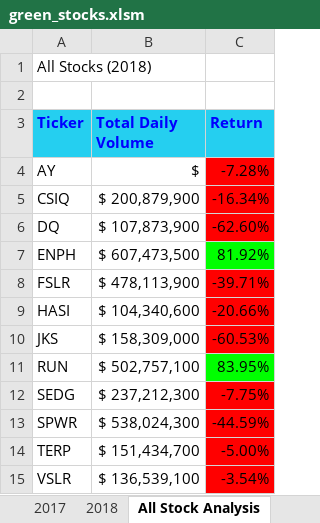
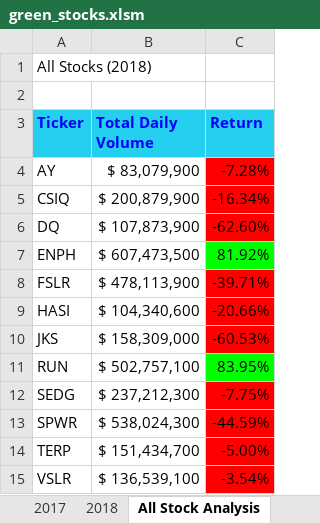
Before and after one commit to merigalstyan/Stock-analysis, an Excel workbook: green_stocks.xlsm, sheet All Stock Analysis, drawn as a sheet; values as stored, in another font and other column widths than the file's, no borders; charts and pictures not drawn; the diff names each change by its address in the sheet, - before the commit and + after, or states it on an @@ line.

Commit message:
Add files via upload

```diff
--- a/green_stocks.xlsm (sheet All Stock Analysis)
+++ b/green_stocks.xlsm (sheet All Stock Analysis)
-B4 (Total Daily Volume): $
+B4 (Total Daily Volume): $ 83,079,900
```
